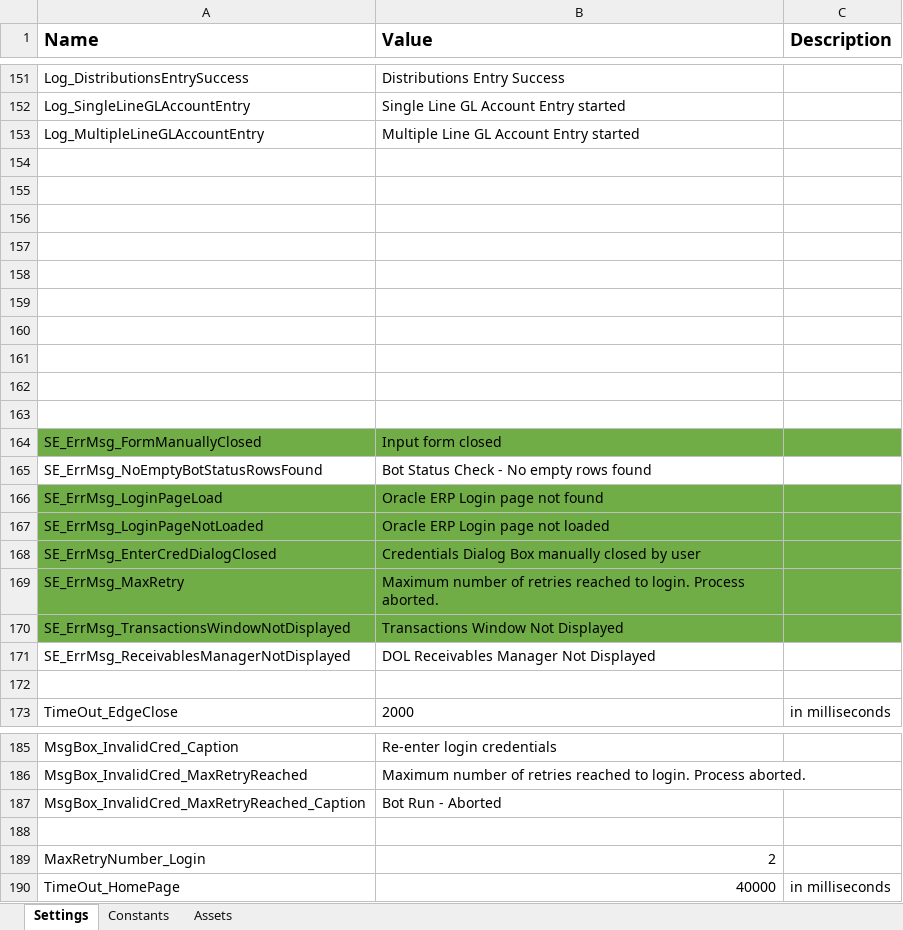
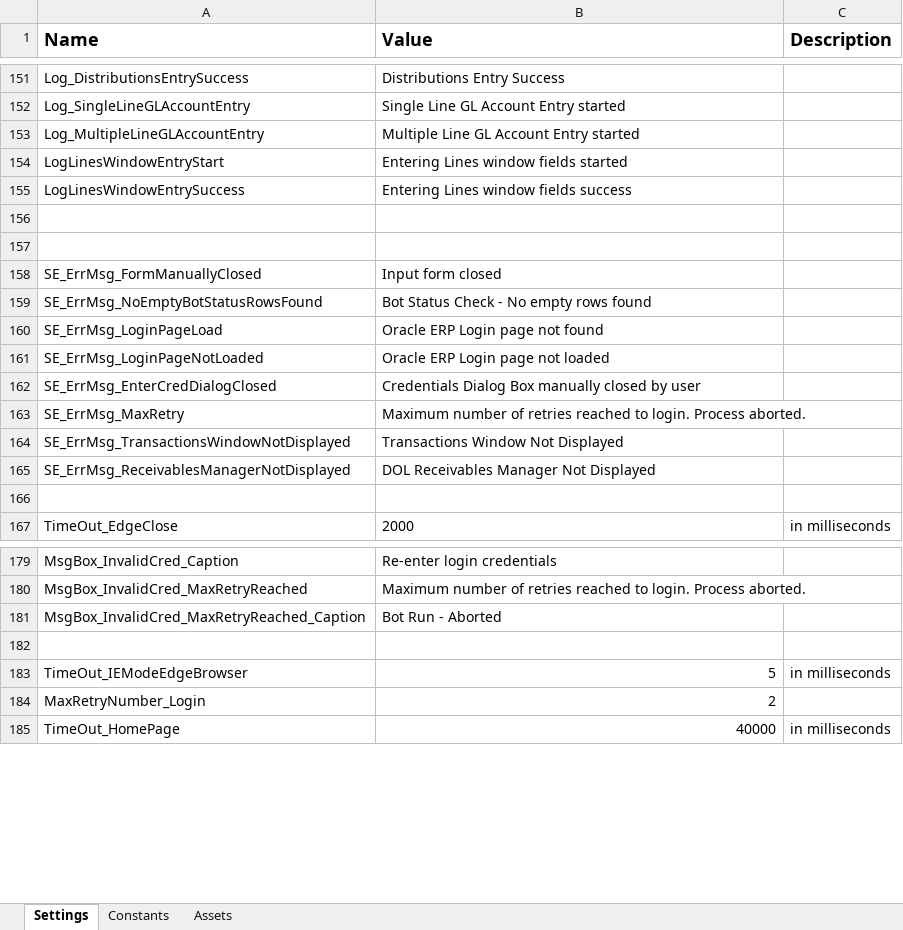
Before and after one commit to FedBotFactory/Invoices, an Excel workbook: Data/Config.xlsx, sheet Settings, drawn as a sheet; only a part is shown, gaps mark what is left out; values as stored, in another font and other column widths than the file's, no borders; removed rows and columns are numbered as before the commit, all else as after; the diff names each change by its address in the sheet, - before the commit and + after, or states it on an @@ line.

```diff
--- a/Data/Config.xlsx (sheet Settings)
+++ b/Data/Config.xlsx (sheet Settings)
-row 154: (empty)
+row 154: LogLinesWindowEntryStart | Entering Lines window fields started
-row 155: (empty)
+row 155: LogLinesWindowEntrySuccess | Entering Lines window fields success
-row 156: (empty)
-row 157: (empty)
-row 158: (empty)
-row 159: (empty)
-row 160: (empty)
-row 161: (empty)
-A158:C158 fill: #70AD47
+A158:C158 fill: none
-A160:C164 fill: #70AD47
+A160:C164 fill: none
+row 183: TimeOut_IEModeEdgeBrowser | 5 | in milliseconds
```
Also changed, not shown: 3 other files.
